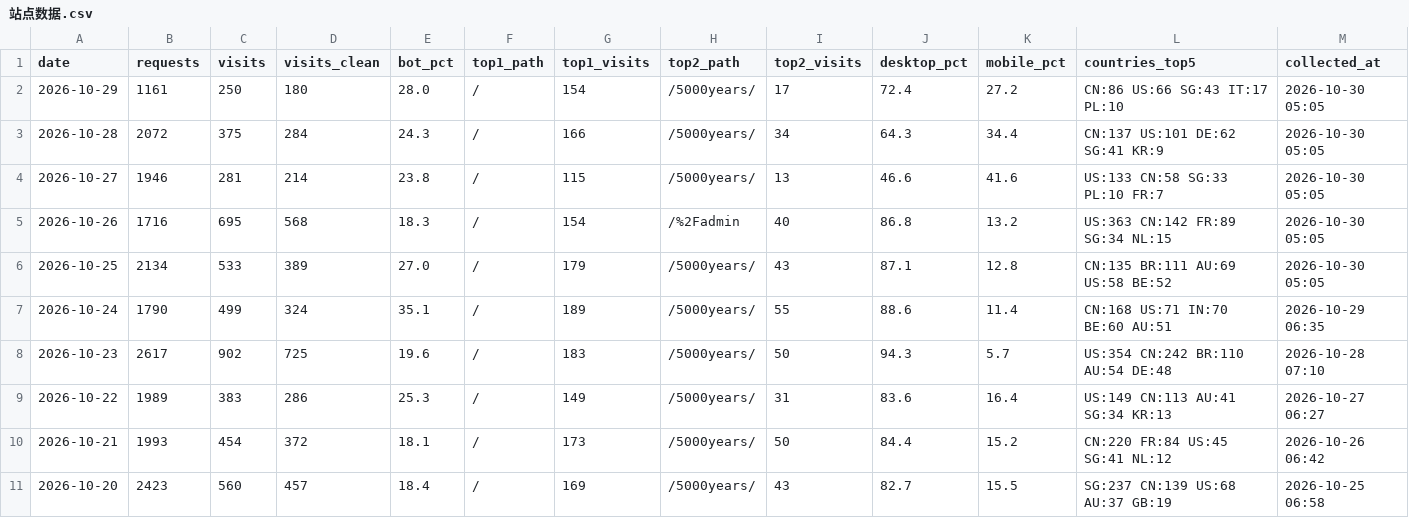
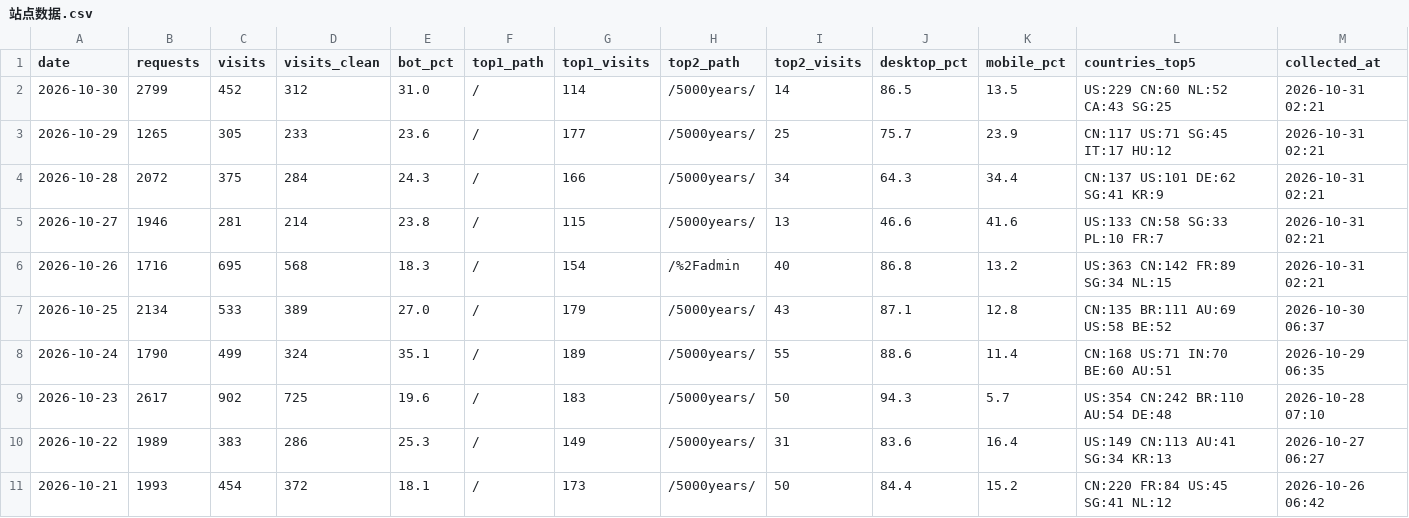
Before and after one commit to GeekBilly/theseventhrealm, a CSV file: 04-市场/03-推广获客/数据回收/站点分析/站点数据.csv, drawn as a sheet; only a part is shown; the shorter side is filled out with more unchanged rows.

```diff
--- a/04-市场/03-推广获客/数据回收/站点分析/站点数据.csv
+++ b/04-市场/03-推广获客/数据回收/站点分析/站点数据.csv
@@ -1,7 +1,8 @@
 date,requests,visits,visits_clean,bot_pct,top1_path,top1_visits,top2_path,top2_visits,desktop_pct,mobile_pct,countries_top5,collected_at
-2026-10-29,1161,250,180,28.0,/,154,/5000years/,17,72.4,27.2,CN:86 US:66 SG:43 IT:17 PL:10,2026-10-30 05:05
-2026-10-28,2072,375,284,24.3,/,166,/5000years/,34,64.3,34.4,CN:137 US:101 DE:62 SG:41 KR:9,2026-10-30 05:05
-2026-10-27,1946,281,214,23.8,/,115,/5000years/,13,46.6,41.6,US:133 CN:58 SG:33 PL:10 FR:7,2026-10-30 05:05
-2026-10-26,1716,695,568,18.3,/,154,/%2Fadmin,40,86.8,13.2,US:363 CN:142 FR:89 SG:34 NL:15,2026-10-30 05:05
-2026-10-25,2134,533,389,27.0,/,179,/5000years/,43,87.1,12.8,CN:135 BR:111 AU:69 US:58 BE:52,2026-10-30 05:05
+2026-10-30,2799,452,312,31.0,/,114,/5000years/,14,86.5,13.5,US:229 CN:60 NL:52 CA:43 SG:25,2026-10-31 02:21
+2026-10-29,1265,305,233,23.6,/,177,/5000years/,25,75.7,23.9,CN:117 US:71 SG:45 IT:17 HU:12,2026-10-31 02:21
+2026-10-28,2072,375,284,24.3,/,166,/5000years/,34,64.3,34.4,CN:137 US:101 DE:62 SG:41 KR:9,2026-10-31 02:21
+2026-10-27,1946,281,214,23.8,/,115,/5000years/,13,46.6,41.6,US:133 CN:58 SG:33 PL:10 FR:7,2026-10-31 02:21
+2026-10-26,1716,695,568,18.3,/,154,/%2Fadmin,40,86.8,13.2,US:363 CN:142 FR:89 SG:34 NL:15,2026-10-31 02:21
+2026-10-25,2134,533,389,27.0,/,179,/5000years/,43,87.1,12.8,CN:135 BR:111 AU:69 US:58 BE:52,2026-10-30 06:37
 2026-10-24,1790,499,324,35.1,/,189,/5000years/,55,88.6,11.4,CN:168 US:71 IN:70 BE:60 AU:51,2026-10-29 06:35
```
Also changed, not shown: 11-运营/data/cf-security.csv, 11-运营/data/deepseek-balance.csv, 4 other files.
